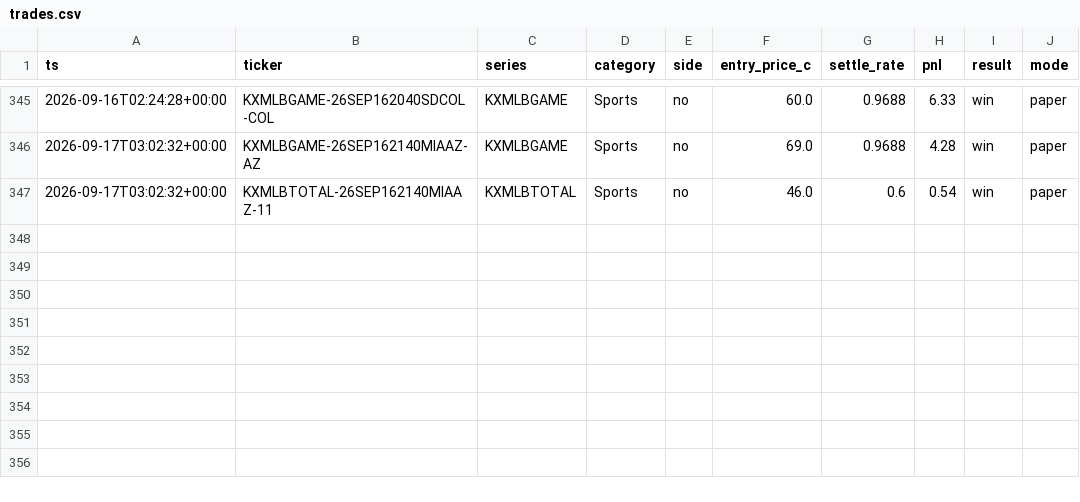
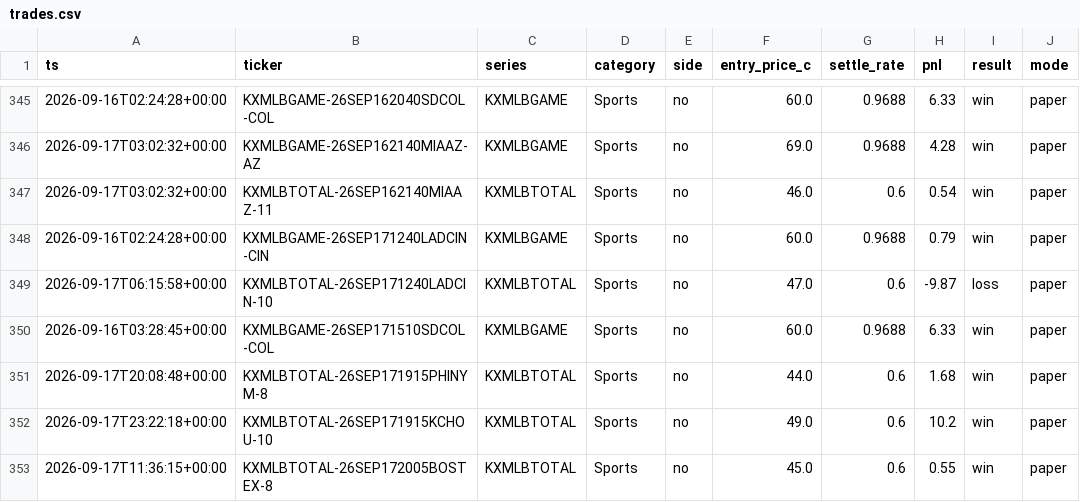
Before and after one commit to cashlabnj/cashlab-prediction-edge, a CSV file: docs/trades.csv, drawn as a sheet; only a part is shown, gaps mark what is left out; the diff names each change by its address in the sheet, - before the commit and + after, or states it on an @@ line.

```diff
--- a/docs/trades.csv
+++ b/docs/trades.csv
+row 348: 2026-09-16T02:24:28+00:00 | KXMLBGAME-26SEP171240LADCIN-CIN | KXMLBGAME | Sports | no | 60.0 | 0.9688 | 0.79 | win | paper
+row 349: 2026-09-17T06:15:58+00:00 | KXMLBTOTAL-26SEP171240LADCIN-10 | KXMLBTOTAL | Sports | no | 47.0 | 0.6 | -9.87 | loss | paper
+row 350: 2026-09-16T03:28:45+00:00 | KXMLBGAME-26SEP171510SDCOL-COL | KXMLBGAME | Sports | no | 60.0 | 0.9688 | 6.33 | win | paper
+row 351: 2026-09-17T20:08:48+00:00 | KXMLBTOTAL-26SEP171915PHINYM-8 | KXMLBTOTAL | Sports | no | 44.0 | 0.6 | 1.68 | win | paper
+row 352: 2026-09-17T23:22:18+00:00 | KXMLBTOTAL-26SEP171915KCHOU-10 | KXMLBTOTAL | Sports | no | 49.0 | 0.6 | 10.2 | win | paper
+row 353: 2026-09-17T11:36:15+00:00 | KXMLBTOTAL-26SEP172005BOSTEX-8 | KXMLBTOTAL | Sports | no | 45.0 | 0.6 | 0.55 | win | paper
```
Also changed, not shown: scorecard/dist/trades.csv, 7 other files.
